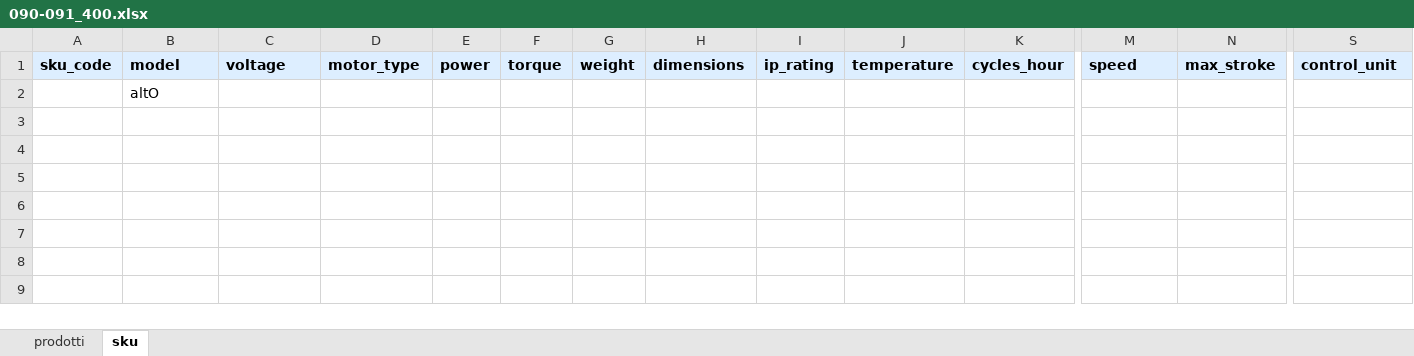
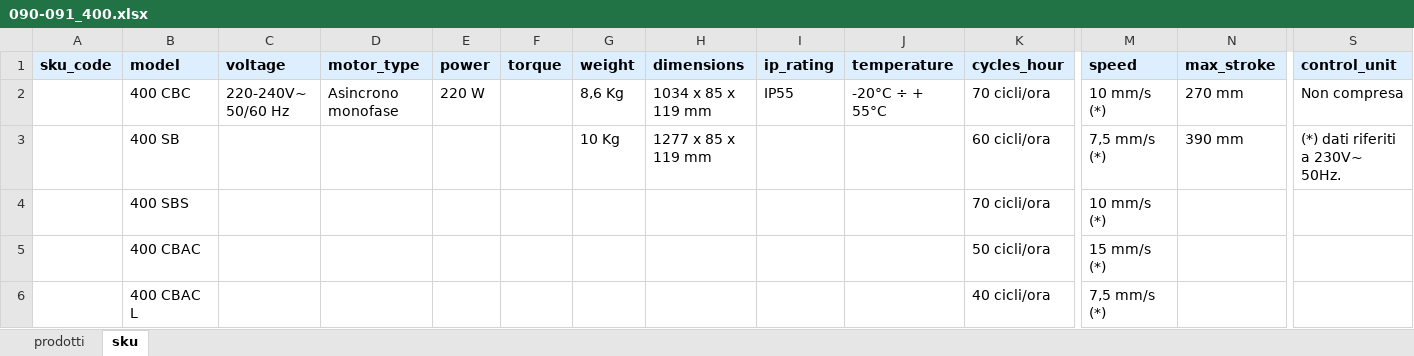
Before and after one commit to reg3project/reg3-unified, an Excel workbook: output/learning/090-091_400.xlsx, sheet sku, drawn as a sheet; only a part is shown, gaps mark what is left out; values as stored, in another font and other column widths than the file's, no borders; removed rows and columns are numbered as before the commit, all else as after; rows hold the shown columns only; the diff names each change by its address in the sheet, - before the commit and + after, or states it on an @@ line.

```diff
--- a/output/learning/090-091_400.xlsx (sheet sku)
+++ b/output/learning/090-091_400.xlsx (sheet sku)
-row 2:  | altO
+row 2:  | 400 CBC | 220-240V~ 50/60 Hz | Asincrono monofase | 220 W |  | 8,6 Kg | 1034 x 85 x 119 mm | IP55 | -20°C ÷ + 55°C | 70 cicli/ora | 10 mm/s (*) | 270 mm | Non compresa
+row 3:  | 400 SB |  |  |  |  | 10 Kg | 1277 x 85 x 119 mm |  |  | 60 cicli/ora | 7,5 mm/s (*) | 390 mm | (*) dati riferiti a 230V~ 50Hz.
+row 4:  | 400 SBS |  |  |  |  |  |  |  |  | 70 cicli/ora | 10 mm/s (*)
+row 5:  | 400 CBAC |  |  |  |  |  |  |  |  | 50 cicli/ora | 15 mm/s (*)
+row 6:  | 400 CBAC L |  |  |  |  |  |  |  |  | 40 cicli/ora | 7,5 mm/s (*)
```
Also changed, not shown: output/learning/096-097_S2500I.xlsx, output/learning/098-099_770N_230V.xlsx, 13 other files.
